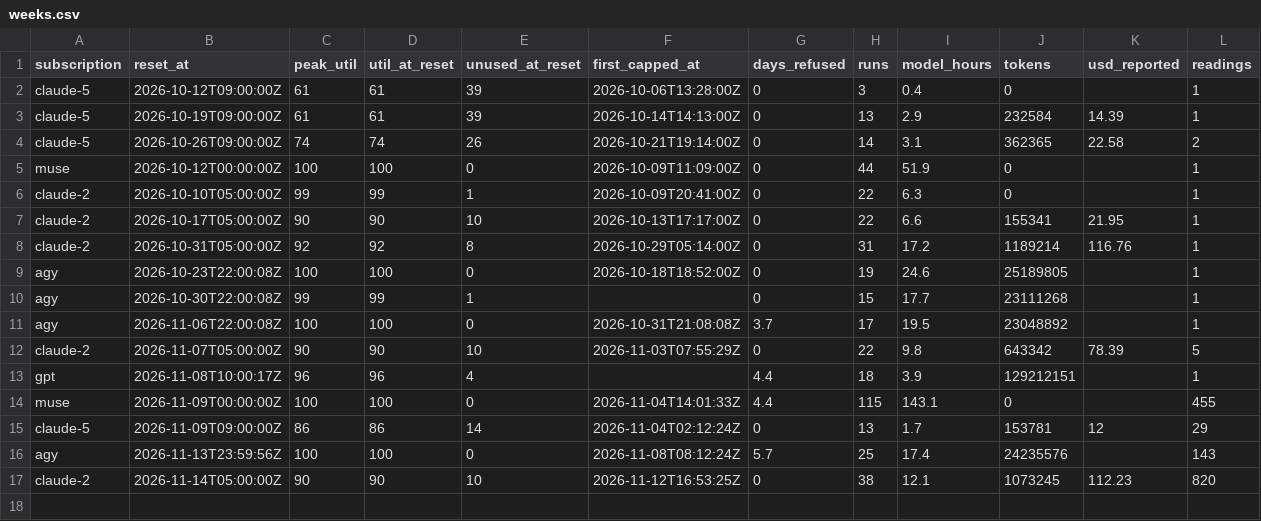
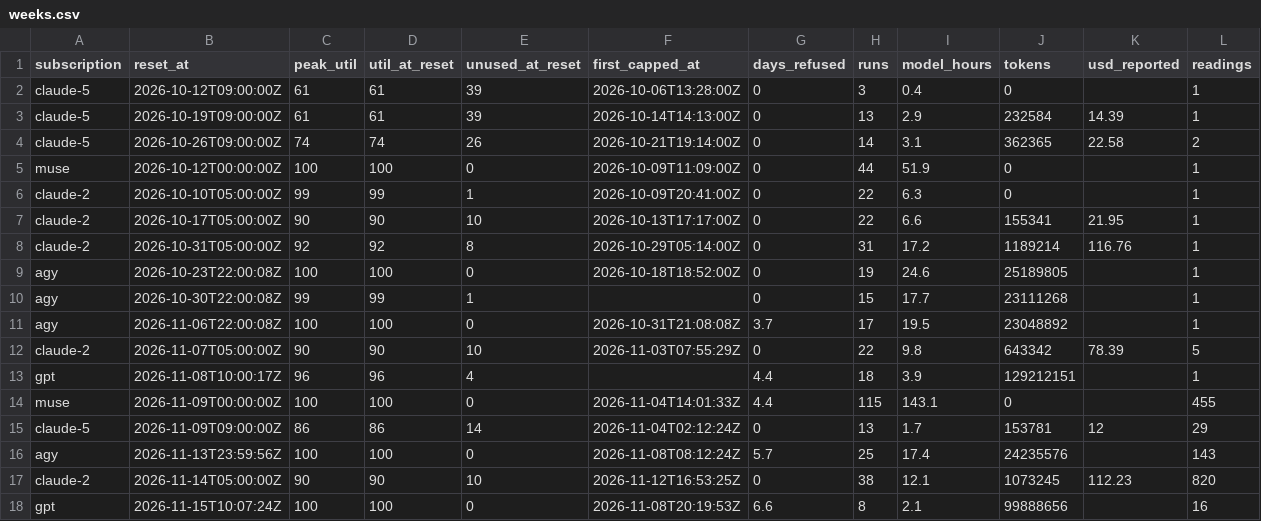
Before and after one commit to Jlore-Studios/JackiOh, a CSV file: usage/weeks.csv, drawn as a sheet.

```diff
--- a/usage/weeks.csv
+++ b/usage/weeks.csv
@@ -17 +17,2 @@ agy,2026-11-13T23:59:56Z,100,100,0,2026-11-08T08:12:24Z,5.7,25,17.4,24235576,,14
 claude-2,2026-11-14T05:00:00Z,90,90,10,2026-11-12T16:53:25Z,0,38,12.1,1073245,112.23,820
+gpt,2026-11-15T10:07:24Z,100,100,0,2026-11-08T20:19:53Z,6.6,8,2.1,99888656,,16
```
Also changed, not shown: usage/runs-2026-11.csv, 2 other files.
